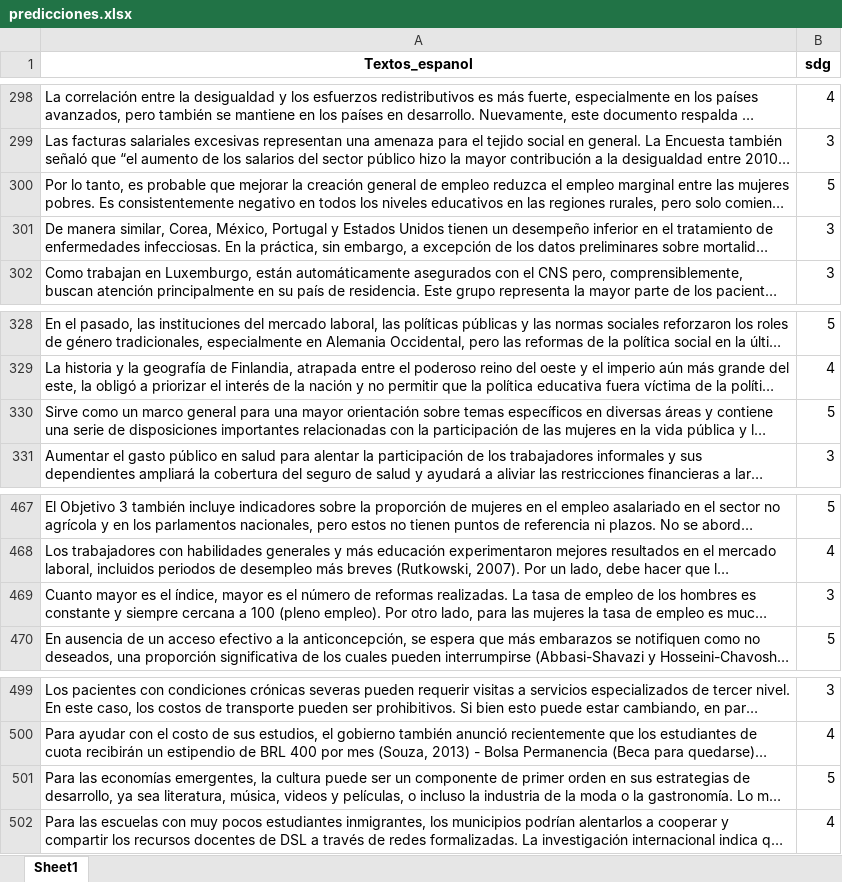
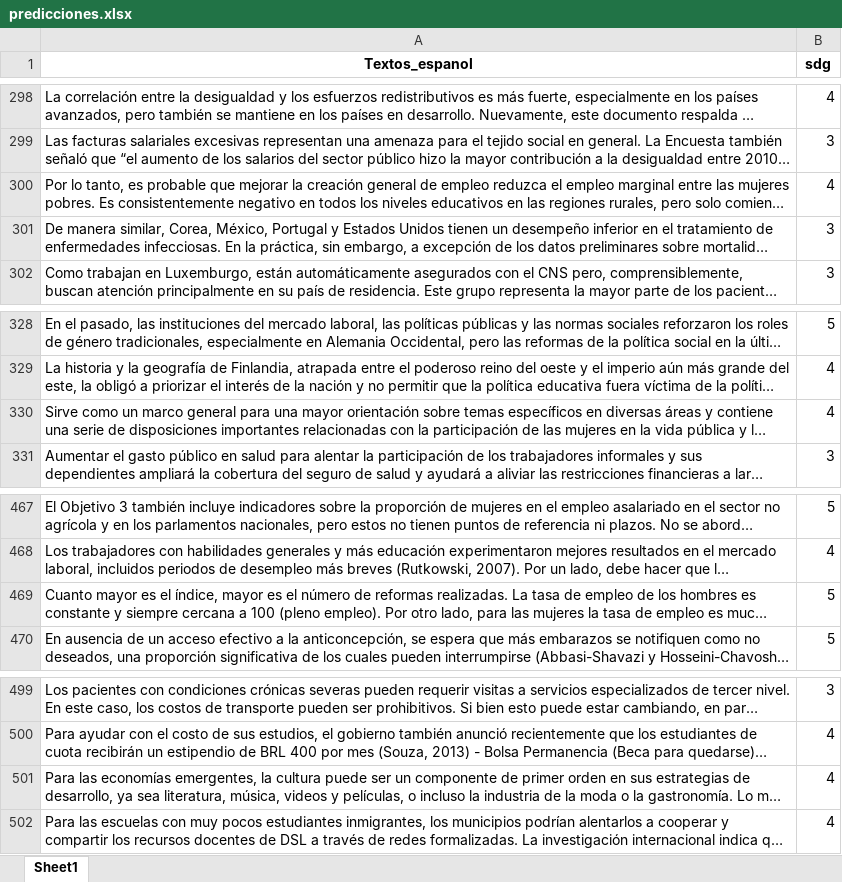
Before and after one commit to BI-Grupo32/Proy1-BI, an Excel workbook: Entrega2/predicciones.xlsx, sheet Sheet1, drawn as a sheet; only a part is shown, gaps mark what is left out; long unchanged cells end in …; values as stored, in another font and other column widths than the file's, no borders; the diff covers the shown part only; the diff names each change by its address in the sheet, - before the commit and + after, or states it on an @@ line.

```diff
--- a/Entrega2/predicciones.xlsx (sheet Sheet1)
+++ b/Entrega2/predicciones.xlsx (sheet Sheet1)
-B300 (sdg): 5
+B300 (sdg): 4
-B330 (sdg): 5
+B330 (sdg): 4
-B469 (sdg): 3
+B469 (sdg): 5
-B501 (sdg): 5
+B501 (sdg): 4
```
Also changed, not shown: 5 edited cells elsewhere in this sheet, 4 other files.
